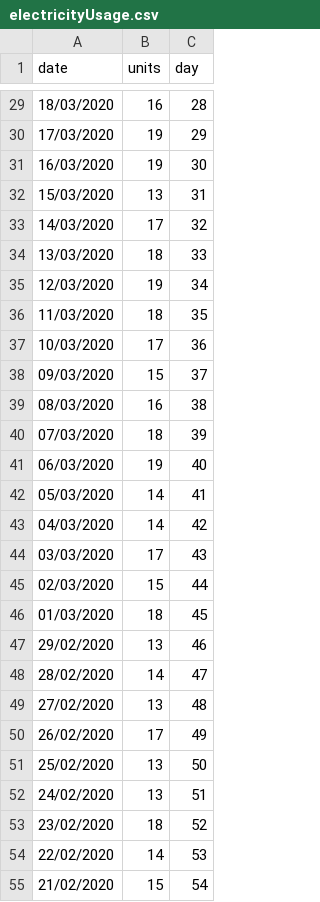
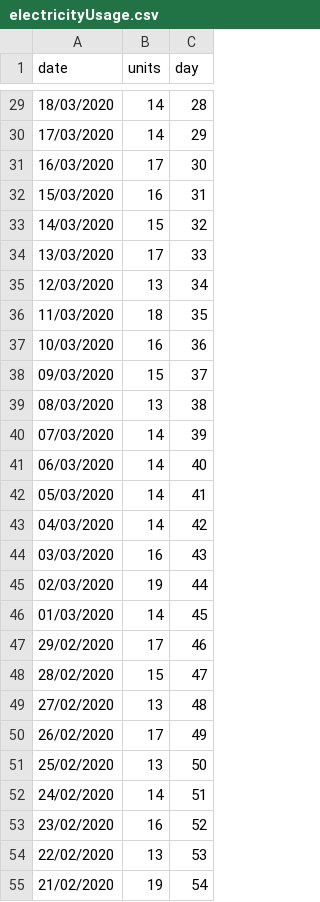
Before and after one commit to ishwarc404/ReactApp_HomeAutomation, a CSV file: backend_scripts/electricityUsage.csv, drawn as a sheet; only a part is shown, gaps mark what is left out; the diff covers the shown part only.

```diff
--- a/backend_scripts/electricityUsage.csv
+++ b/backend_scripts/electricityUsage.csv
@@ -29,21 +29,21 @@ date,units,day
-18/03/2020,16,28
-17/03/2020,19,29
-16/03/2020,19,30
-15/03/2020,13,31
-14/03/2020,17,32
-13/03/2020,18,33
-12/03/2020,19,34
+18/03/2020,14,28
+17/03/2020,14,29
+16/03/2020,17,30
+15/03/2020,16,31
+14/03/2020,15,32
+13/03/2020,17,33
+12/03/2020,13,34
 11/03/2020,18,35
-10/03/2020,17,36
+10/03/2020,16,36
 09/03/2020,15,37
-08/03/2020,16,38
-07/03/2020,18,39
-06/03/2020,19,40
+08/03/2020,13,38
+07/03/2020,14,39
+06/03/2020,14,40
 05/03/2020,14,41
 04/03/2020,14,42
-03/03/2020,17,43
-02/03/2020,15,44
-01/03/2020,18,45
-29/02/2020,13,46
-28/02/2020,14,47
+03/03/2020,16,43
+02/03/2020,19,44
+01/03/2020,14,45
+29/02/2020,17,46
+28/02/2020,15,47
 27/02/2020,13,48
@@ -51,5 +51,5 @@ date,units,day
 25/02/2020,13,50
-24/02/2020,13,51
-23/02/2020,18,52
-22/02/2020,14,53
-21/02/2020,15,54
+24/02/2020,14,51
+23/02/2020,16,52
+22/02/2020,13,53
+21/02/2020,19,54
```
Also changed, not shown: 29 edited cells elsewhere in this file, 12 other files.
